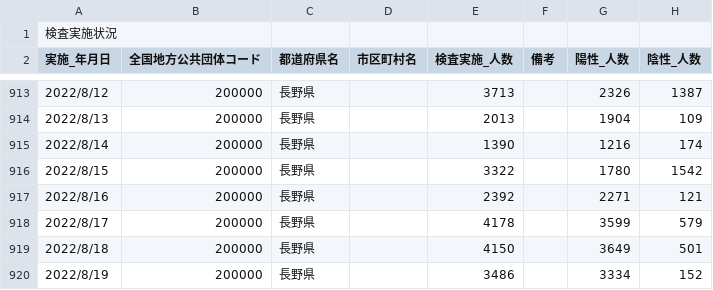
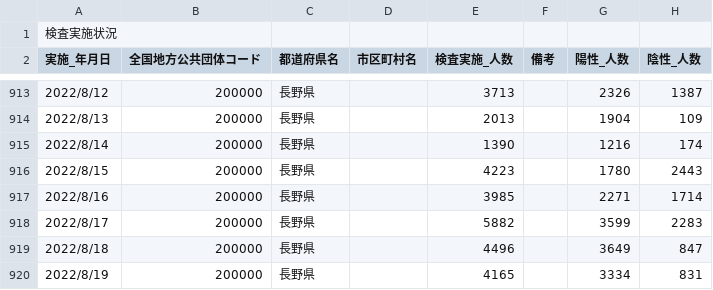
Before and after one commit to wataruoguchi/covid19_nagano_csv_to_json, a CSV file: src/.encoded/200000_nagano_covid19_test_count.csv, drawn as a sheet; only a part is shown, gaps mark what is left out.

```diff
--- a/src/.encoded/200000_nagano_covid19_test_count.csv
+++ b/src/.encoded/200000_nagano_covid19_test_count.csv
@@ -915,6 +915,6 @@
 2022/8/14,200000,長野県,,1390,,1216,174
-2022/8/15,200000,長野県,,3322,,1780,1542
-2022/8/16,200000,長野県,,2392,,2271,121
-2022/8/17,200000,長野県,,4178,,3599,579
-2022/8/18,200000,長野県,,4150,,3649,501
-2022/8/19,200000,長野県,,3486,,3334,152
+2022/8/15,200000,長野県,,4223,,1780,2443
+2022/8/16,200000,長野県,,3985,,2271,1714
+2022/8/17,200000,長野県,,5882,,3599,2283
+2022/8/18,200000,長野県,,4496,,3649,847
+2022/8/19,200000,長野県,,4165,,3334,831
```
Also changed, not shown: src/.encoded/200000_nagano_covid19_call_center.csv, src/.encoded/call_center.csv, 5 other files.
